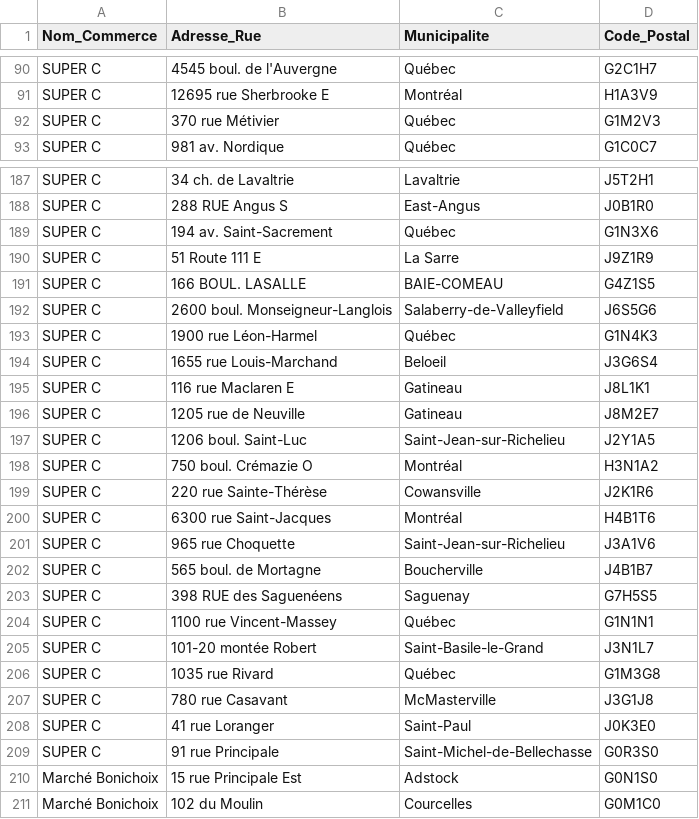
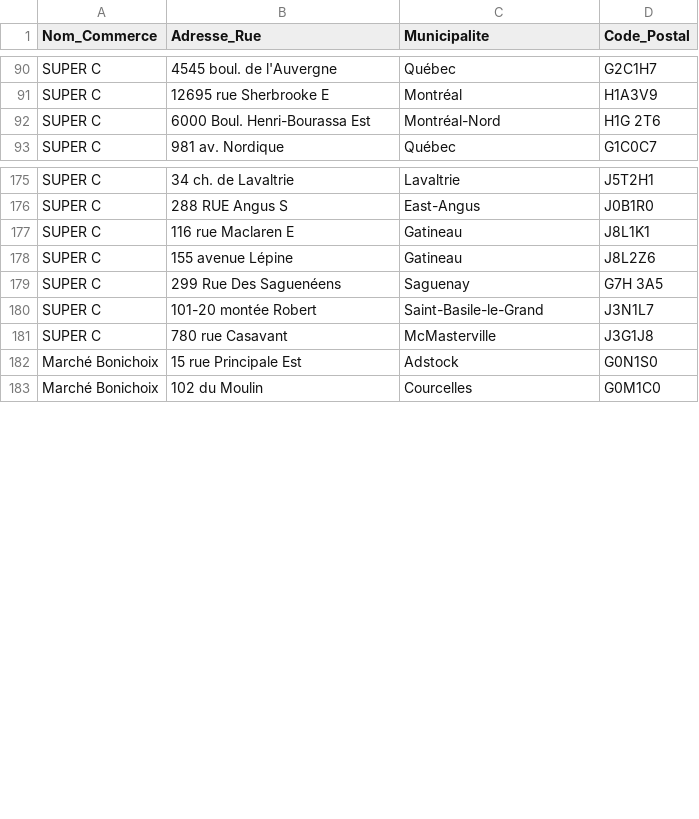
Before and after one commit to AbGithub2018/guide-achat-local, a CSV file: disponibilite_magasins.csv, drawn as a sheet; only a part is shown, gaps mark what is left out; the diff covers the shown part only.

Commit message:
Add files via upload

```diff
--- a/disponibilite_magasins.csv
+++ b/disponibilite_magasins.csv
@@ -91,3 +91,3 @@ SUPER C,4545 boul. de l'Auvergne,Québec,G2C1H7
 SUPER C,12695 rue Sherbrooke E,Montréal,H1A3V9
-SUPER C,370 rue Métivier,Québec,G1M2V3
+SUPER C,6000 Boul. Henri-Bourassa Est,Montréal-Nord,H1G 2T6
 SUPER C,981 av. Nordique,Québec,G1C0C7
@@ -188,23 +176,7 @@ SUPER C,34 ch. de Lavaltrie,Lavaltrie,J5T2H1
 SUPER C,288 RUE Angus S,East-Angus,J0B1R0
-SUPER C,194 av. Saint-Sacrement,Québec,G1N3X6
-SUPER C,51 Route 111 E,La Sarre,J9Z1R9
-SUPER C,166 BOUL. LASALLE,BAIE-COMEAU,G4Z1S5
-SUPER C,2600 boul. Monseigneur-Langlois,Salaberry-de-Valleyfield,J6S5G6
-SUPER C,1900 rue Léon-Harmel,Québec,G1N4K3
-SUPER C,1655 rue Louis-Marchand,Beloeil,J3G6S4
 SUPER C,116 rue Maclaren E,Gatineau,J8L1K1
-SUPER C,1205 rue de Neuville,Gatineau,J8M2E7
-SUPER C,1206 boul. Saint-Luc,Saint-Jean-sur-Richelieu,J2Y1A5
-SUPER C,750 boul. Crémazie O,Montréal,H3N1A2
-SUPER C,220 rue Sainte-Thérèse,Cowansville,J2K1R6
-SUPER C,6300 rue Saint-Jacques,Montréal,H4B1T6
-SUPER C,965 rue Choquette,Saint-Jean-sur-Richelieu,J3A1V6
-SUPER C,565 boul. de Mortagne,Boucherville,J4B1B7
-SUPER C,398 RUE des Saguenéens,Saguenay,G7H5S5
-SUPER C,1100 rue Vincent-Massey,Québec,G1N1N1
+SUPER C,155 avenue Lépine,Gatineau,J8L2Z6
+SUPER C,299 Rue Des Saguenéens,Saguenay,G7H 3A5
 SUPER C,101-20 montée Robert,Saint-Basile-le-Grand,J3N1L7
-SUPER C,1035 rue Rivard,Québec,G1M3G8
 SUPER C,780 rue Casavant,McMasterville,J3G1J8
-SUPER C,41 rue Loranger,Saint-Paul,J0K3E0
-SUPER C,91 rue Principale,Saint-Michel-de-Bellechasse,G0R3S0
 Marché Bonichoix,15 rue Principale Est,Adstock,G0N1S0
```
Also changed, not shown: 7 added rows, 19 removed rows and 17 edited cells elsewhere in this file.
